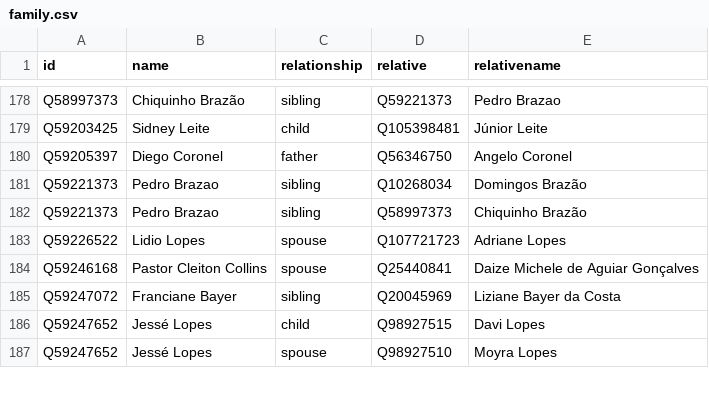
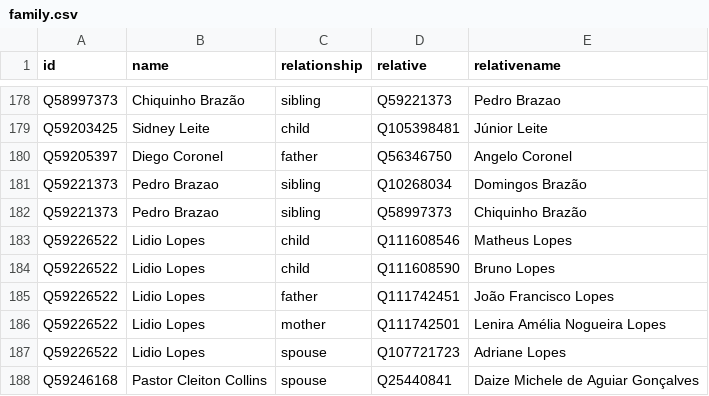
Before and after one commit to every-politician-scrapers/brazil-ministers, a CSV file: html/family.csv, drawn as a sheet; only a part is shown, gaps mark what is left out; the shorter side is filled out with more unchanged rows; the diff names each change by its address in the sheet, - before the commit and + after, or states it on an @@ line.

Commit message:
PCB update

```diff
--- a/html/family.csv
+++ b/html/family.csv
+row 183: Q59226522 | Lidio Lopes | child | Q111608546 | Matheus Lopes
+row 184: Q59226522 | Lidio Lopes | child | Q111608590 | Bruno Lopes
+row 185: Q59226522 | Lidio Lopes | father | Q111742451 | João Francisco Lopes
+row 186: Q59226522 | Lidio Lopes | mother | Q111742501 | Lenira Amélia Nogueira Lopes
```
